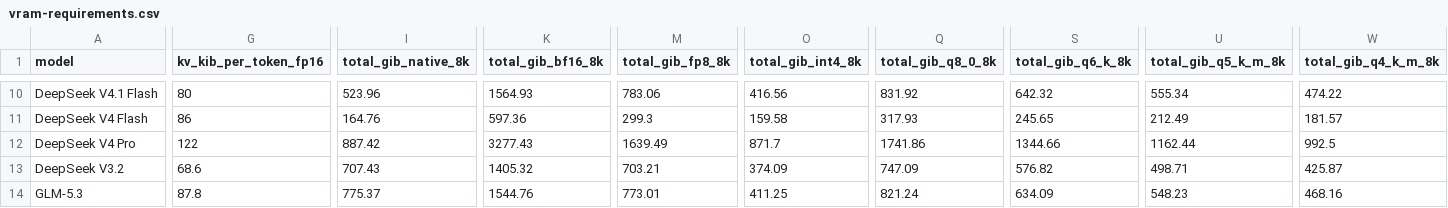
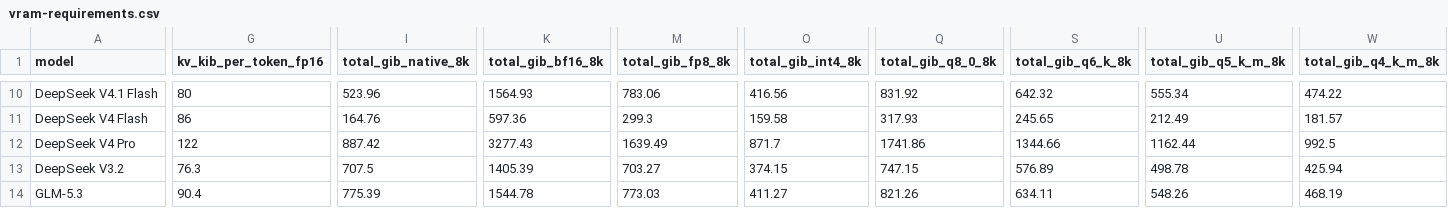
Before and after one commit to 159753a52/llm-vram-calculator, a CSV file: data/vram-requirements.csv, drawn as a sheet; only a part is shown, gaps mark what is left out; the diff covers the shown part only; the diff names each change by its address in the sheet, - before the commit and + after, or states it on an @@ line.

```diff
--- a/data/vram-requirements.csv
+++ b/data/vram-requirements.csv
-G13 (kv_kib_per_token_fp16): 68.6
+G13 (kv_kib_per_token_fp16): 76.3
-I13 (total_gib_native_8k): 707.43
+I13 (total_gib_native_8k): 707.5
-K13 (total_gib_bf16_8k): 1405.32
+K13 (total_gib_bf16_8k): 1405.39
-M13 (total_gib_fp8_8k): 703.21
+M13 (total_gib_fp8_8k): 703.27
-O13 (total_gib_int4_8k): 374.09
+O13 (total_gib_int4_8k): 374.15
-Q13 (total_gib_q8_0_8k): 747.09
+Q13 (total_gib_q8_0_8k): 747.15
-S13 (total_gib_q6_k_8k): 576.82
+S13 (total_gib_q6_k_8k): 576.89
-U13 (total_gib_q5_k_m_8k): 498.71
+U13 (total_gib_q5_k_m_8k): 498.78
-W13 (total_gib_q4_k_m_8k): 425.87
+W13 (total_gib_q4_k_m_8k): 425.94
-G14 (kv_kib_per_token_fp16): 87.8
+G14 (kv_kib_per_token_fp16): 90.4
-I14 (total_gib_native_8k): 775.37
+I14 (total_gib_native_8k): 775.39
-K14 (total_gib_bf16_8k): 1544.76
+K14 (total_gib_bf16_8k): 1544.78
-M14 (total_gib_fp8_8k): 773.01
+M14 (total_gib_fp8_8k): 773.03
-O14 (total_gib_int4_8k): 411.25
+O14 (total_gib_int4_8k): 411.27
-Q14 (total_gib_q8_0_8k): 821.24
+Q14 (total_gib_q8_0_8k): 821.26
-S14 (total_gib_q6_k_8k): 634.09
+S14 (total_gib_q6_k_8k): 634.11
-U14 (total_gib_q5_k_m_8k): 548.23
+U14 (total_gib_q5_k_m_8k): 548.26
-W14 (total_gib_q4_k_m_8k): 468.16
+W14 (total_gib_q4_k_m_8k): 468.19
```
Also changed, not shown: 30 edited cells elsewhere in this file, 6 other files.
